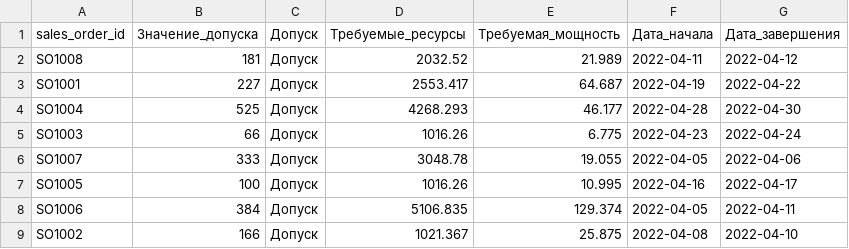
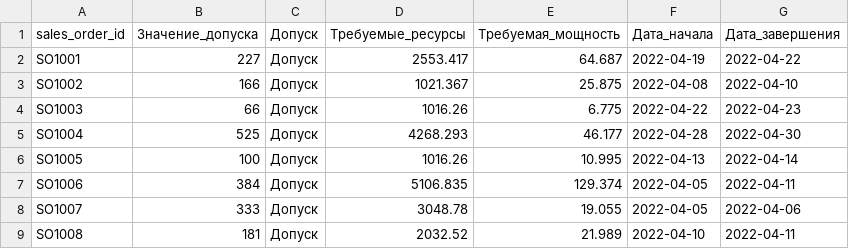
Before and after one commit to Kaboupi/SCM_coursework, a CSV file: result_output/mpr_table.csv, drawn as a sheet.

Commit message:
branch data_fix

```diff
--- a/result_output/mpr_table.csv
+++ b/result_output/mpr_table.csv
@@ -1,9 +1,9 @@
 sales_order_id,Значение_допуска,Допуск,Требуемые_ресурсы,Требуемая_мощность,Дата_начала,Дата_завершения
-SO1008,181,Допуск,2032.52,21.989,2022-04-11,2022-04-12
 SO1001,227,Допуск,2553.417,64.687,2022-04-19,2022-04-22
+SO1002,166,Допуск,1021.367,25.875,2022-04-08,2022-04-10
+SO1003,66,Допуск,1016.26,6.775,2022-04-22,2022-04-23
 SO1004,525,Допуск,4268.293,46.177,2022-04-28,2022-04-30
-SO1003,66,Допуск,1016.26,6.775,2022-04-23,2022-04-24
+SO1005,100,Допуск,1016.26,10.995,2022-04-13,2022-04-14
+SO1006,384,Допуск,5106.835,129.374,2022-04-05,2022-04-11
 SO1007,333,Допуск,3048.78,19.055,2022-04-05,2022-04-06
-SO1005,100,Допуск,1016.26,10.995,2022-04-16,2022-04-17
-SO1006,384,Допуск,5106.835,129.374,2022-04-05,2022-04-11
-SO1002,166,Допуск,1021.367,25.875,2022-04-08,2022-04-10
+SO1008,181,Допуск,2032.52,21.989,2022-04-10,2022-04-11
```
Also changed, not shown: 1 other file.
